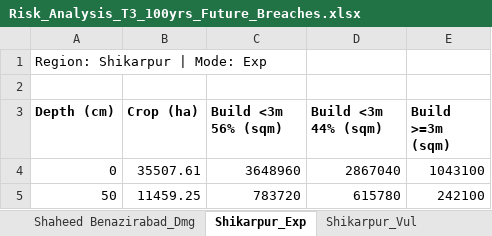
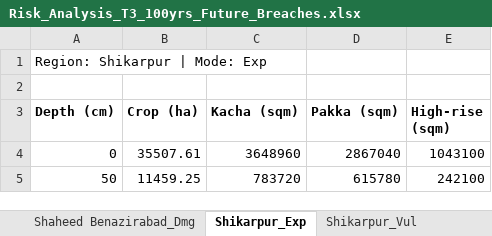
Before and after one commit to urabbani/floodrisk_sferp, an Excel workbook: Exposure_Stats/risk/Risk_Analysis_T3_100yrs_Future_Breaches.xlsx, sheet Shikarpur_Exp, drawn as a sheet; only a part is shown; values as stored, in another font and other column widths than the file's, no borders; the diff names each change by its address in the sheet, - before the commit and + after, or states it on an @@ line.

Commit message:
feat: add Expected Annual Damage (EAD) analysis to Risk Dashboard
Implement trapezoidal integration across 7 return periods (2.3yr–500yr)
for all 42 flood scenarios, producing EAD values per climate, maintenance
level, district, and asset type (Agriculture, Kacha, Pakka, High-Rise).

- Add calculateEad() pure utility function in risk.ts
- Add useEadData hook computing all 240 EAD values
- Add EadBarChart component (Agriculture + Buildings stacked bar)
- Add RiskEadView with summary table, district chart, ranked table,
  and choropleth map integration (active by default)
- Wire EAD as 4th tab in RiskDashboard
- Update README, CHANGELOG, and CLAUDE.md

```diff
--- a/Exposure_Stats/risk/Risk_Analysis_T3_100yrs_Future_Breaches.xlsx (sheet Shikarpur_Exp)
+++ b/Exposure_Stats/risk/Risk_Analysis_T3_100yrs_Future_Breaches.xlsx (sheet Shikarpur_Exp)
-C3: Build <3m 56% (sqm)
+C3: Kacha (sqm)
-D3: Build <3m 44% (sqm)
+D3: Pakka (sqm)
-E3: Build >=3m (sqm)
+E3: High-rise (sqm)
```
Also changed, not shown: sheet Shikarpur_Dmg, sheet Kashmore_Dmg, sheet Larkana_Dmg, sheet Jacobabad_Dmg, sheet Naushahro Feroze_Dmg, sheet Shaheed Benazirabad_Dmg, 23 more sheets, Exposure_Stats/risk/Risk_Analysis_T3_100yrs_Present_RedCapacity.xlsx, Exposure_Stats/risk/Risk_Analysis_T3_10yrs_Future_Breaches.xlsx, 48 other files.
